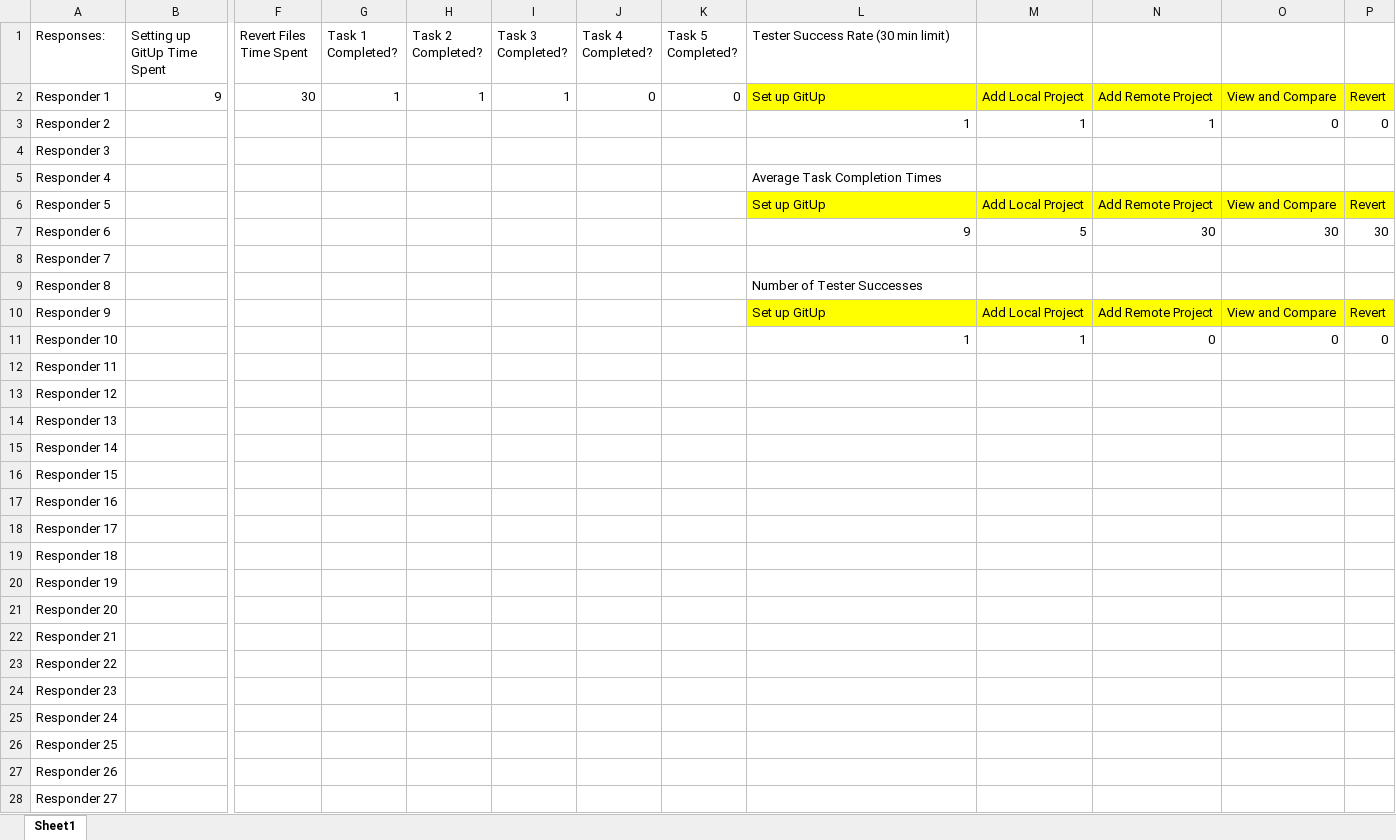
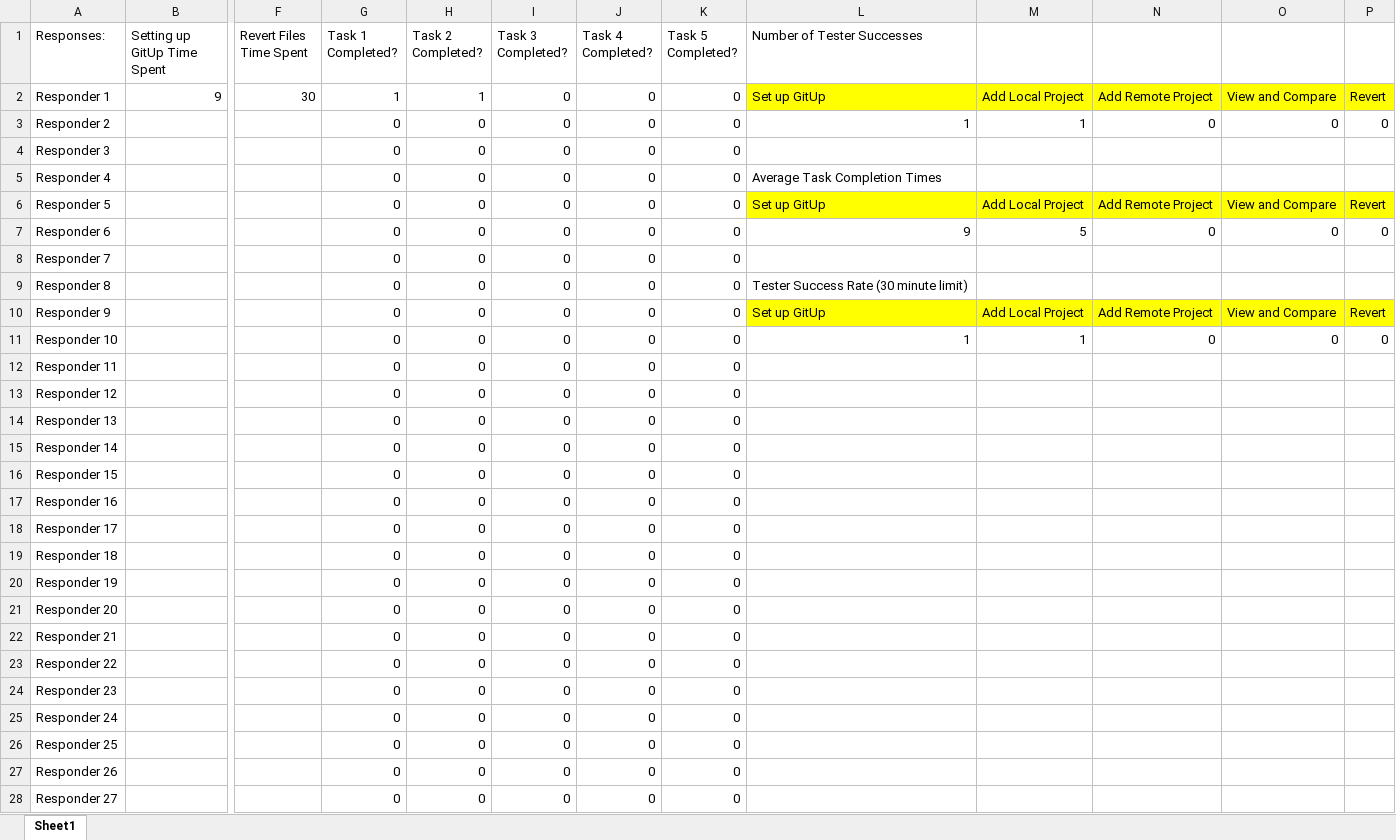
Before and after one commit to gerar231/GitUp, an Excel workbook: data/Survey Data Analysis.xlsx, sheet Sheet1, drawn as a sheet; only a part is shown, gaps mark what is left out; values as stored, in another font and other column widths than the file's, no borders; charts and pictures not drawn; the diff covers the shown part only; the diff names each change by its address in the sheet, - before the commit and + after, or states it on an @@ line.

Commit message:
Data Analysis Fixes
Data analysis now dynamically updates the number of user successes bar graph

```diff
--- a/data/Survey Data Analysis.xlsx (sheet Sheet1)
+++ b/data/Survey Data Analysis.xlsx (sheet Sheet1)
-L1: Tester Success Rate (30 min limit)
+L1: Number of Tester Successes
-I2 (Task 3 Completed?): 1
+I2 (Task 3 Completed?): 0
-G3:G28 (Task 1 Completed?): (empty)
+G3:G28 (Task 1 Completed?): 0
-H3:H28 (Task 2 Completed?): (empty)
+H3:H28 (Task 2 Completed?): 0
-I3:I28 (Task 3 Completed?): (empty)
+I3:I28 (Task 3 Completed?): 0
-J3:J28 (Task 4 Completed?): (empty)
+J3:J28 (Task 4 Completed?): 0
-K3:K28 (Task 5 Completed?): (empty)
+K3:K28 (Task 5 Completed?): 0
-N3: 1
+N3: 0
-N7: 30
+N7: 0
-O7: 30
+O7: 0
-P7: 30
+P7: 0
-L9 (Number of Tester Successes): Number of Tester Successes
+L9 (Number of Tester Successes): Tester Success Rate (30 minute limit)
```
Also changed, not shown: 365 edited cells elsewhere in this sheet, formulas that keep their value, charts or pictures.
